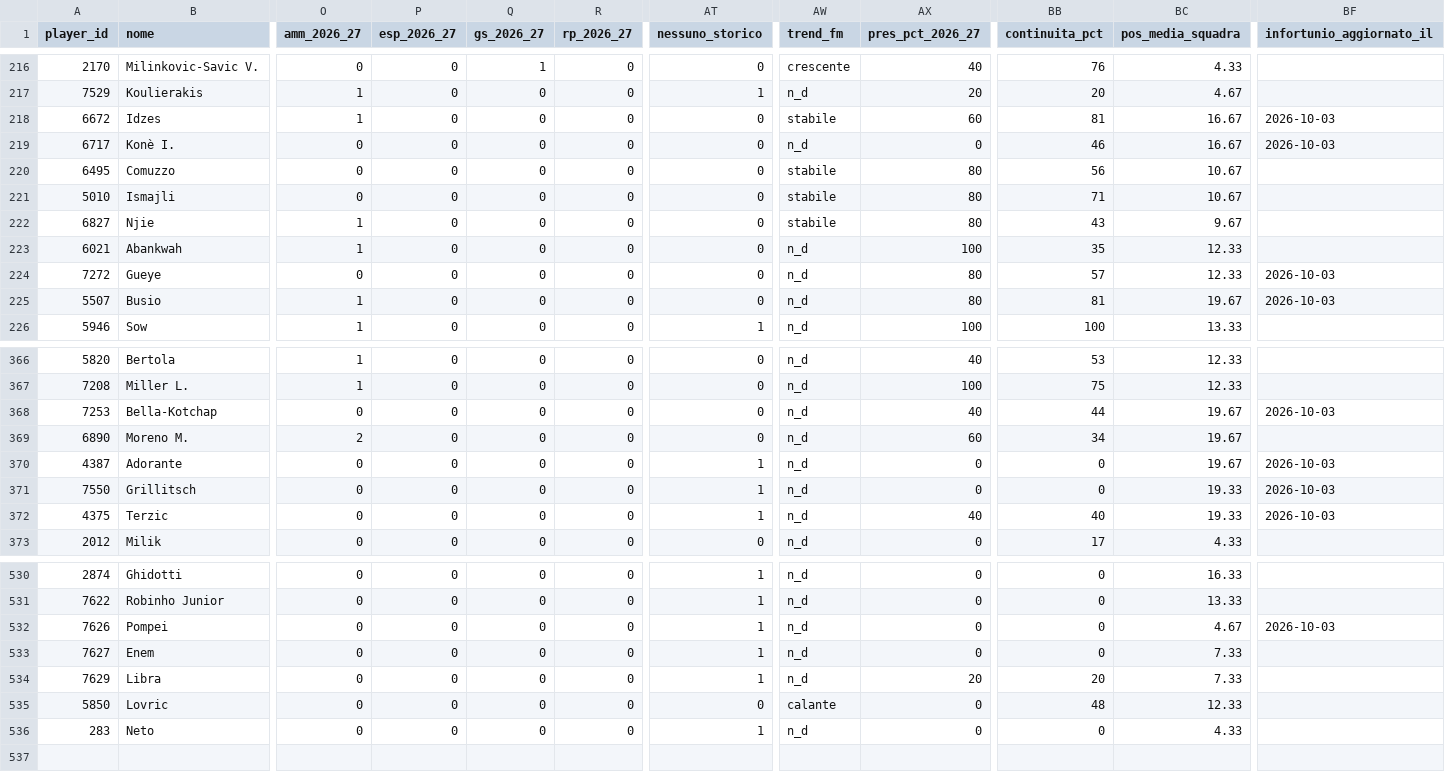
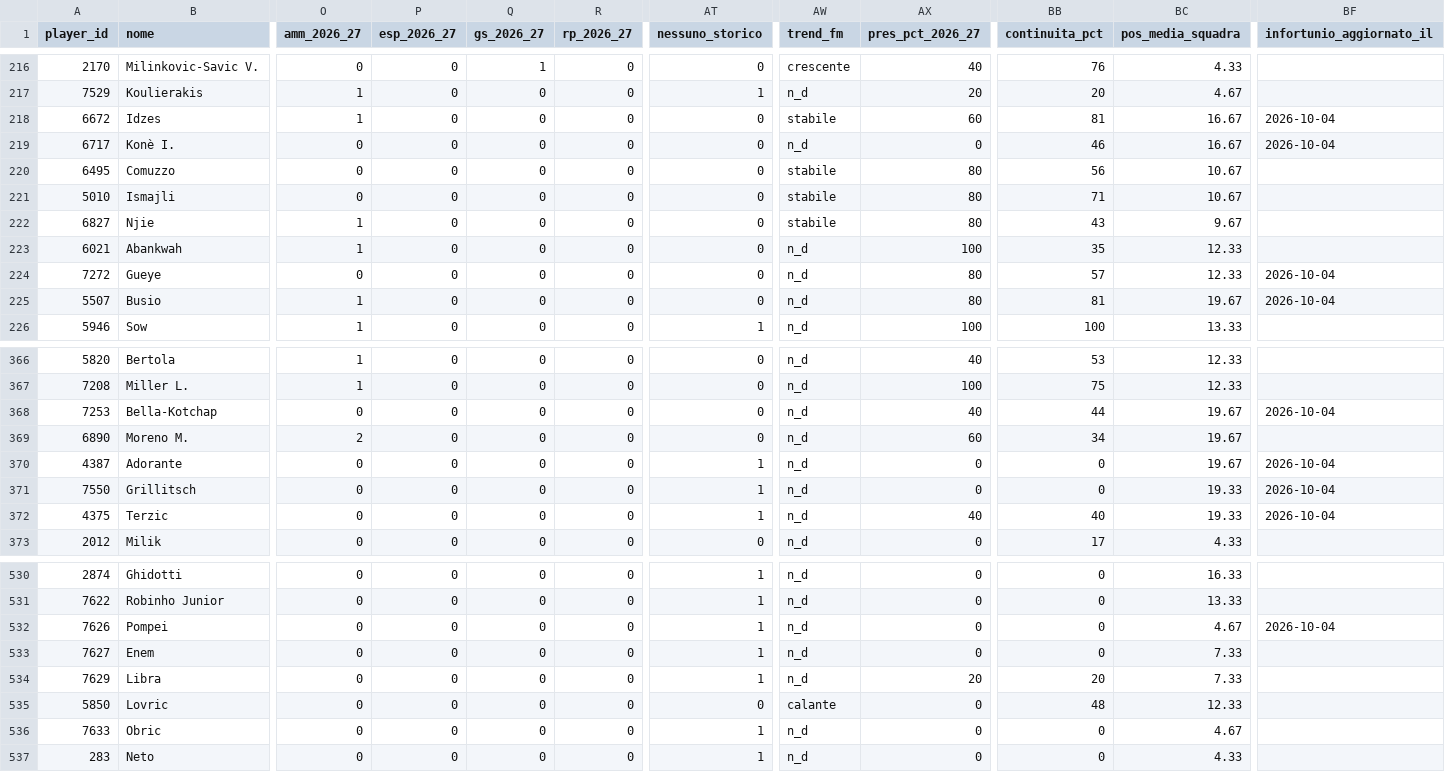
Before and after one commit to andreaorlandi29-sudo/Fantacalcio-Assistant, a CSV file: data/dataset_unificato.csv, drawn as a sheet; only a part is shown, gaps mark what is left out; rows hold the shown columns only; the diff covers the shown part only; the diff names each change by its address in the sheet, - before the commit and + after, or states it on an @@ line.

```diff
--- a/data/dataset_unificato.csv
+++ b/data/dataset_unificato.csv
-BF218:BF219 (infortunio_aggiornato_il): 2026-10-03
+BF218:BF219 (infortunio_aggiornato_il): 2026-10-04
-BF224:BF225 (infortunio_aggiornato_il): 2026-10-03
+BF224:BF225 (infortunio_aggiornato_il): 2026-10-04
-BF368 (infortunio_aggiornato_il): 2026-10-03
+BF368 (infortunio_aggiornato_il): 2026-10-04
-BF370:BF372 (infortunio_aggiornato_il): 2026-10-03
+BF370:BF372 (infortunio_aggiornato_il): 2026-10-04
-BF532 (infortunio_aggiornato_il): 2026-10-03
+BF532 (infortunio_aggiornato_il): 2026-10-04
+row 536: 7633 | Obric | 0 | 0 | 0 | 0 | 1 | n_d | 0 | 0 | 4.67
```
Also changed, not shown: 49 edited cells elsewhere in this file, data/infortuni_seriea.csv, data/quotazioni_fantacalcio.csv, 1 other file.
